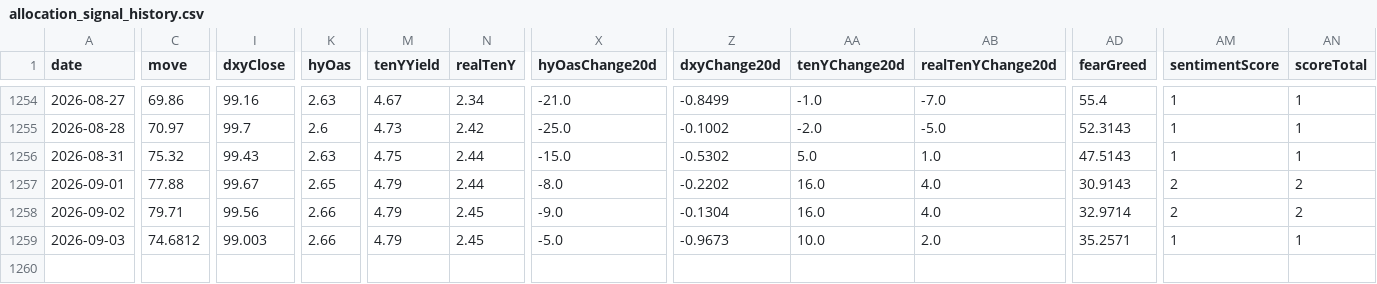
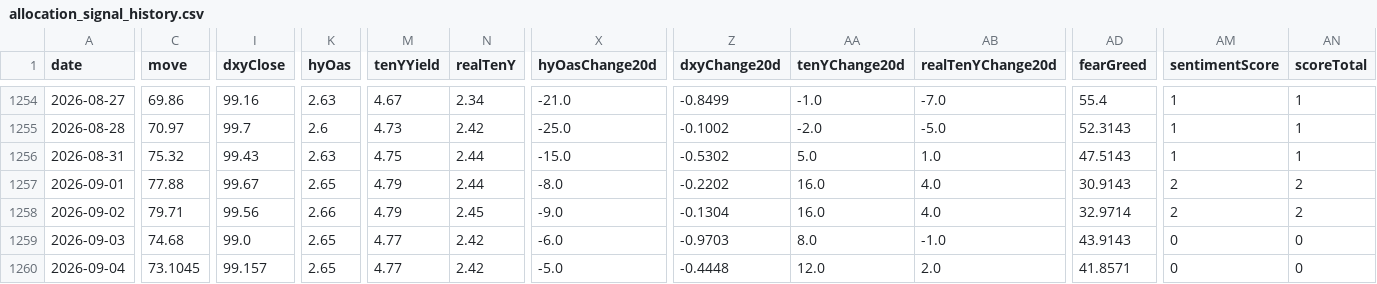
Before and after one commit to Kohaningithub/market-regime-dashboard, a CSV file: data/allocation_signal_history.csv, drawn as a sheet; only a part is shown, gaps mark what is left out; rows hold the shown columns only; the diff covers the shown part only; the diff names each change by its address in the sheet, - before the commit and + after, or states it on an @@ line.

```diff
--- a/data/allocation_signal_history.csv
+++ b/data/allocation_signal_history.csv
-C1259 (move): 74.6812
+C1259 (move): 74.68
-I1259 (dxyClose): 99.003
+I1259 (dxyClose): 99.0
-K1259 (hyOas): 2.66
+K1259 (hyOas): 2.65
-M1259 (tenYYield): 4.79
+M1259 (tenYYield): 4.77
-N1259 (realTenY): 2.45
+N1259 (realTenY): 2.42
-X1259 (hyOasChange20d): -5.0
+X1259 (hyOasChange20d): -6.0
-Z1259 (dxyChange20d): -0.9673
+Z1259 (dxyChange20d): -0.9703
-AA1259 (tenYChange20d): 10.0
+AA1259 (tenYChange20d): 8.0
-AB1259 (realTenYChange20d): 2.0
+AB1259 (realTenYChange20d): -1.0
-AD1259 (fearGreed): 35.2571
+AD1259 (fearGreed): 43.9143
-AM1259 (sentimentScore): 1
+AM1259 (sentimentScore): 0
-AN1259 (scoreTotal): 1
+AN1259 (scoreTotal): 0
+row 1260: 2026-09-04 | 73.1045 | 99.157 | 2.65 | 4.77 | 2.42 | -5.0 | -0.4448 | 12.0 | 2.0 | 41.8571 | 0 | 0
```
Also changed, not shown: 1 edited cell elsewhere in this file, data/regime_model_history_5y.csv, 8 other files.
